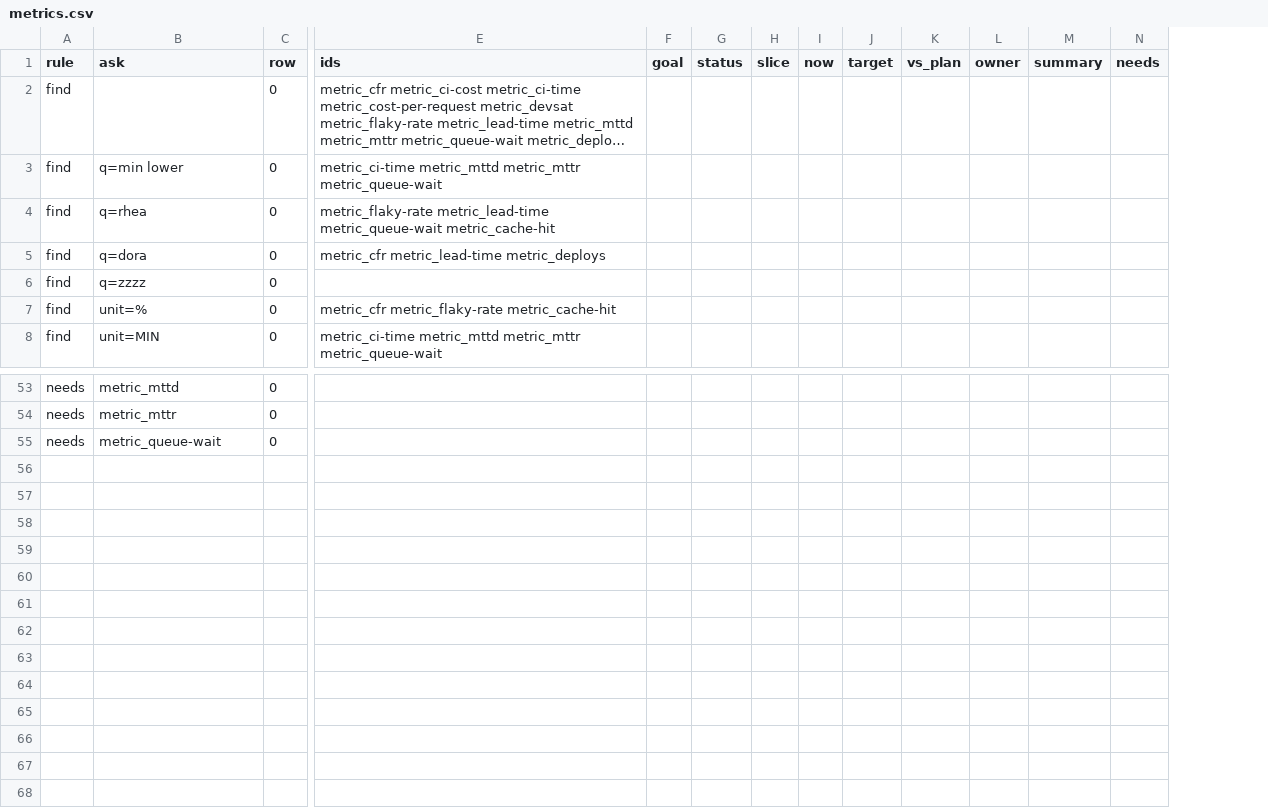
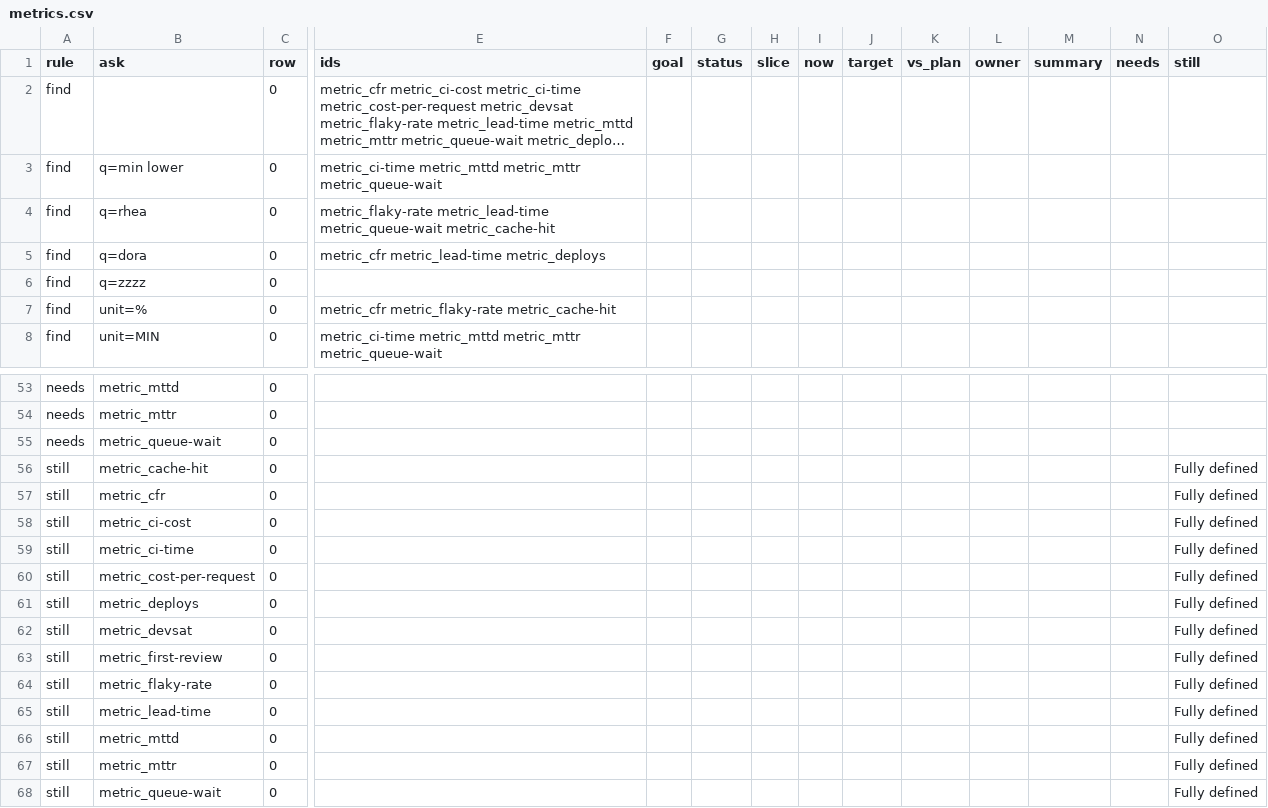
Before and after one commit to sconies/goals-app, a CSV file: spec/conformance/metrics.csv, drawn as a sheet; only a part is shown, gaps mark what is left out; long unchanged cells end in …; rows hold the shown columns only; the diff names each change by its address in the sheet, - before the commit and + after, or states it on an @@ line.

```diff
--- a/spec/conformance/metrics.csv
+++ b/spec/conformance/metrics.csv
+column O (still), empty
+row 56: still | metric_cache-hit | 0 |  |  |  |  |  |  |  |  |  |  | Fully defined
+row 57: still | metric_cfr | 0 |  |  |  |  |  |  |  |  |  |  | Fully defined
+row 58: still | metric_ci-cost | 0 |  |  |  |  |  |  |  |  |  |  | Fully defined
+row 59: still | metric_ci-time | 0 |  |  |  |  |  |  |  |  |  |  | Fully defined
+row 60: still | metric_cost-per-request | 0 |  |  |  |  |  |  |  |  |  |  | Fully defined
+row 61: still | metric_deploys | 0 |  |  |  |  |  |  |  |  |  |  | Fully defined
+row 62: still | metric_devsat | 0 |  |  |  |  |  |  |  |  |  |  | Fully defined
+row 63: still | metric_first-review | 0 |  |  |  |  |  |  |  |  |  |  | Fully defined
+row 64: still | metric_flaky-rate | 0 |  |  |  |  |  |  |  |  |  |  | Fully defined
+row 65: still | metric_lead-time | 0 |  |  |  |  |  |  |  |  |  |  | Fully defined
+row 66: still | metric_mttd | 0 |  |  |  |  |  |  |  |  |  |  | Fully defined
+row 67: still | metric_mttr | 0 |  |  |  |  |  |  |  |  |  |  | Fully defined
+row 68: still | metric_queue-wait | 0 |  |  |  |  |  |  |  |  |  |  | Fully defined
```
Also changed, not shown: 21 other files.
